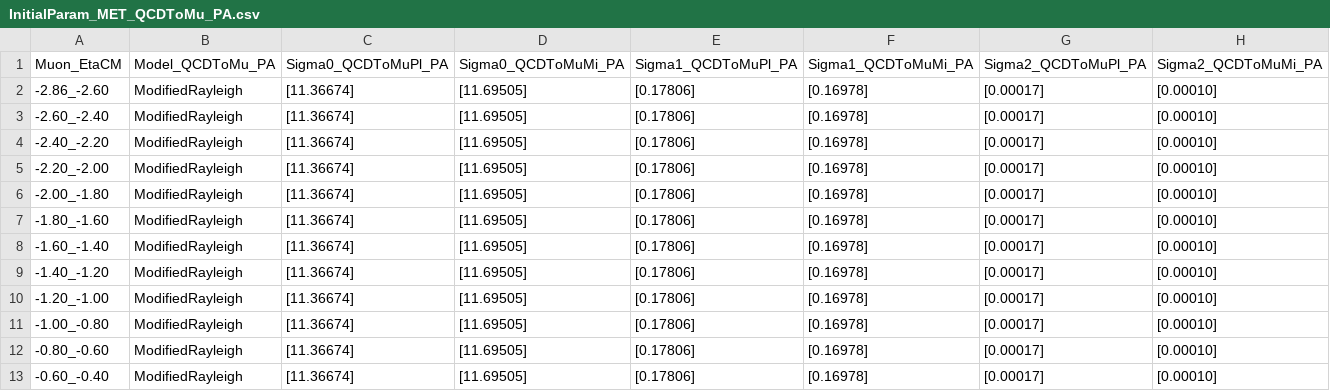
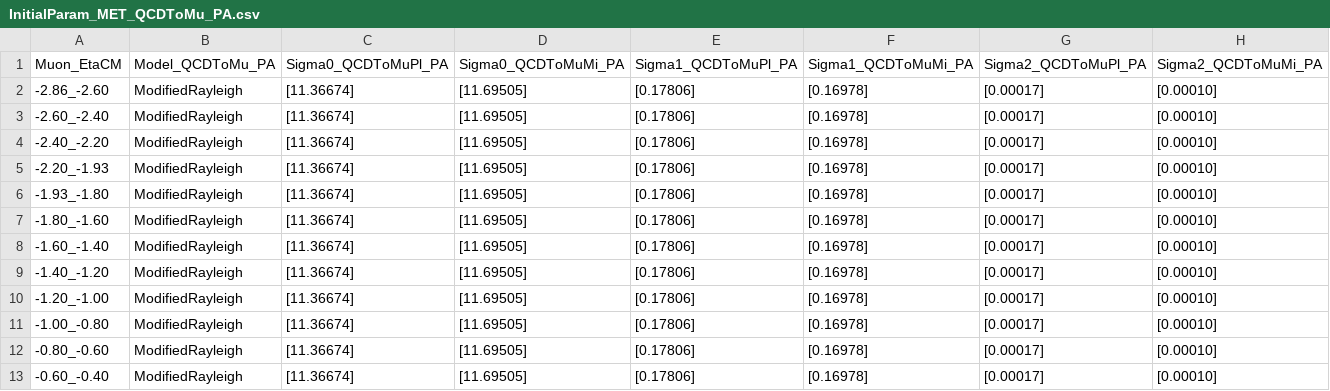
Before and after one commit to stahlleiton/EWQAnalysis2017, a CSV file: Fitter/Input/NominalCM/InitialParam_MET_QCDToMu_PA.csv, drawn as a sheet; only a part is shown.

Commit message:
Updated the fitter to handle Z fits

```diff
--- a/Fitter/Input/NominalCM/InitialParam_MET_QCDToMu_PA.csv
+++ b/Fitter/Input/NominalCM/InitialParam_MET_QCDToMu_PA.csv
@@ -4,4 +4,4 @@ Muon_EtaCM,Model_QCDToMu_PA,Sigma0_QCDToMuPl_PA,Sigma0_QCDToMuMi_PA,Sigma1_QCDTo
 -2.40_-2.20,ModifiedRayleigh,[11.36674],[11.69505],[0.17806],[0.16978],[0.00017],[0.00010],
--2.20_-2.00,ModifiedRayleigh,[11.36674],[11.69505],[0.17806],[0.16978],[0.00017],[0.00010],
--2.00_-1.80,ModifiedRayleigh,[11.36674],[11.69505],[0.17806],[0.16978],[0.00017],[0.00010],
+-2.20_-1.93,ModifiedRayleigh,[11.36674],[11.69505],[0.17806],[0.16978],[0.00017],[0.00010],
+-1.93_-1.80,ModifiedRayleigh,[11.36674],[11.69505],[0.17806],[0.16978],[0.00017],[0.00010],
 -1.80_-1.60,ModifiedRayleigh,[11.36674],[11.69505],[0.17806],[0.16978],[0.00017],[0.00010],
```
Also changed, not shown: Fitter/Input/NominalCM/InitialParam_MET_WToMu_Pbp.csv, 12 other files.
